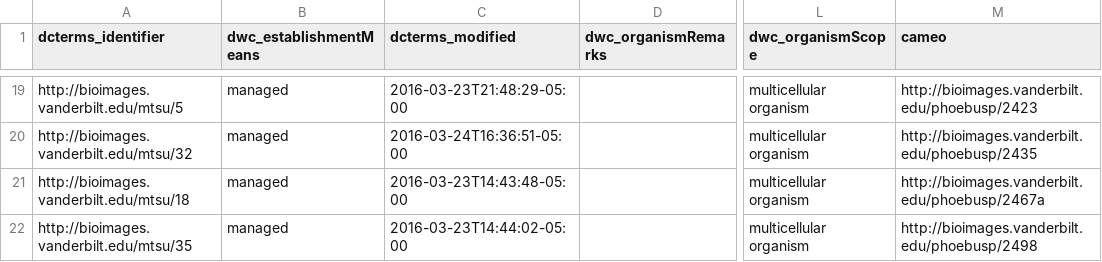
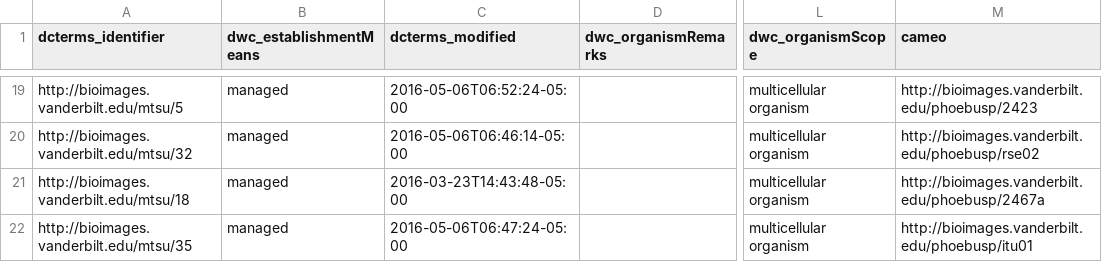
Before and after one commit to baskaufs/Bioimages, a CSV file: organisms.csv, drawn as a sheet; only a part is shown, gaps mark what is left out; the diff covers the shown part only; the diff names each change by its address in the sheet, - before the commit and + after, or states it on an @@ line.

```diff
--- a/organisms.csv
+++ b/organisms.csv
-C19 (dcterms_modified): 2016-03-23T21:48:29-05:00
+C19 (dcterms_modified): 2016-05-06T06:52:24-05:00
-C20 (dcterms_modified): 2016-03-24T16:36:51-05:00
+C20 (dcterms_modified): 2016-05-06T06:46:14-05:00
-M20 (cameo): http://bioimages.vanderbilt.edu/phoebusp/2435
+M20 (cameo): http://bioimages.vanderbilt.edu/phoebusp/rse02
-C22 (dcterms_modified): 2016-03-23T14:44:02-05:00
+C22 (dcterms_modified): 2016-05-06T06:47:24-05:00
-M22 (cameo): http://bioimages.vanderbilt.edu/phoebusp/2498
+M22 (cameo): http://bioimages.vanderbilt.edu/phoebusp/itu01
```
Also changed, not shown: 61 edited cells elsewhere in this file, names.csv.
